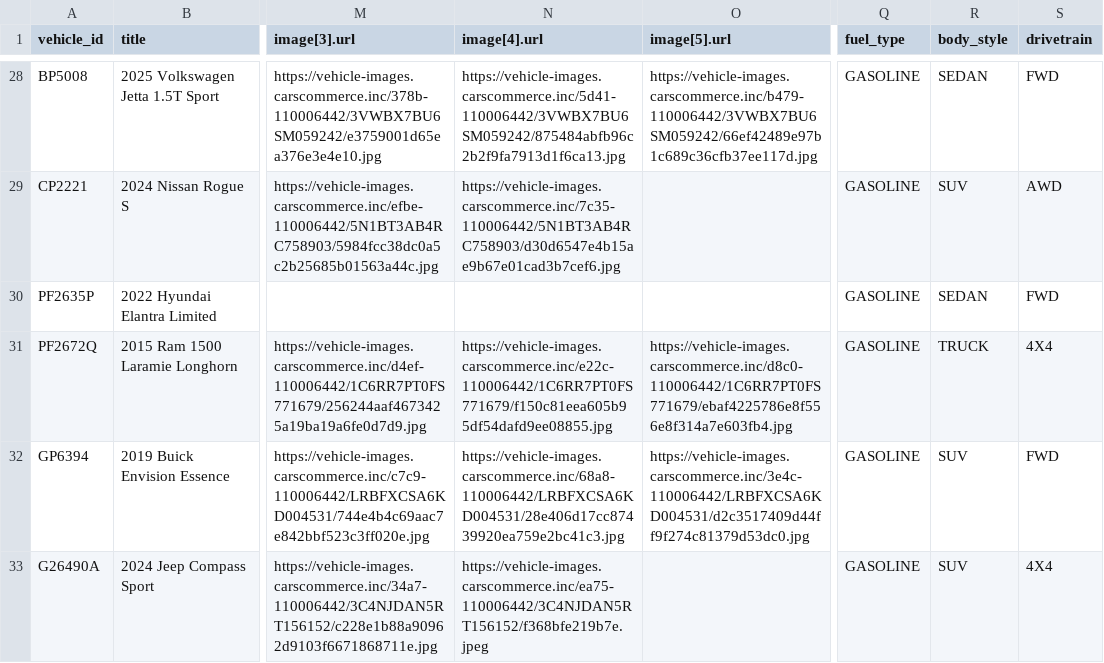
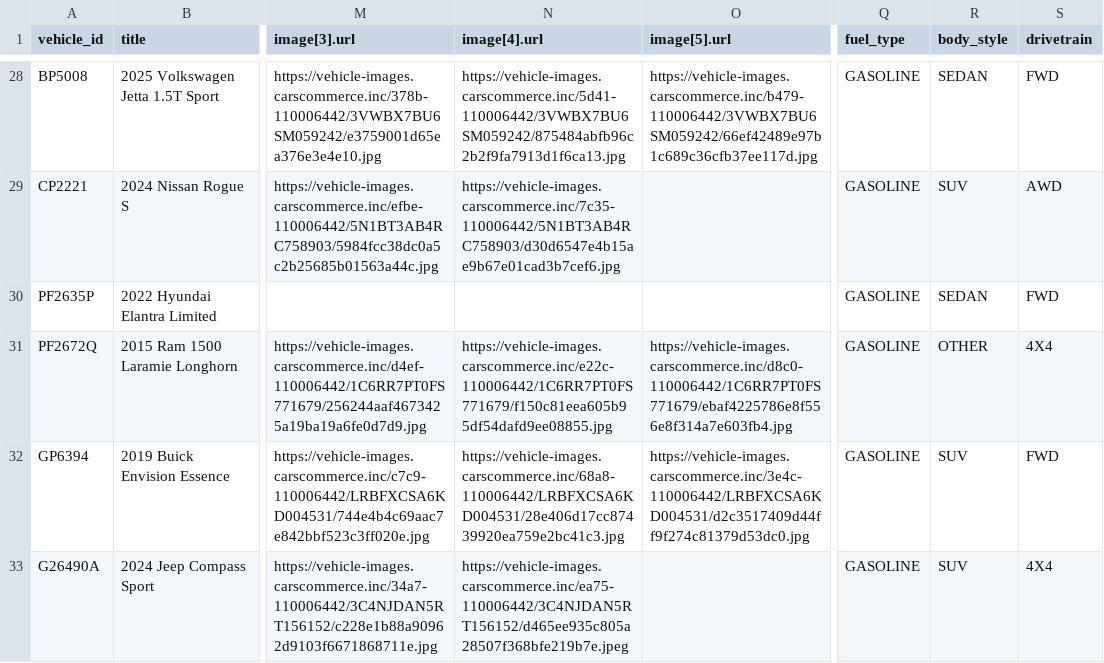
Before and after one commit to skyrushnick/dealership-feeds, a CSV file: york-cdjr-used-under-20k-meta-vehicles.csv, drawn as a sheet; only a part is shown, gaps mark what is left out; the diff covers the shown part only; the diff names each change by its address in the sheet, - before the commit and + after, or states it on an @@ line.

Commit message:
Update york-cdjr-used-under-20k-meta-vehicles.csv

```diff
--- a/york-cdjr-used-under-20k-meta-vehicles.csv
+++ b/york-cdjr-used-under-20k-meta-vehicles.csv
-R31 (body_style): TRUCK
+R31 (body_style): OTHER
-N33 (image[4].url): https://vehicle-images.carscommerce.inc/ea75-110006442/3C4NJDAN5RT156152/f368bfe219b7e.jpeg
+N33 (image[4].url): https://vehicle-images.carscommerce.inc/ea75-110006442/3C4NJDAN5RT156152/d465ee935c805a28507f368bfe219b7e.jpeg
```
Also changed, not shown: 33 edited cells elsewhere in this file.
